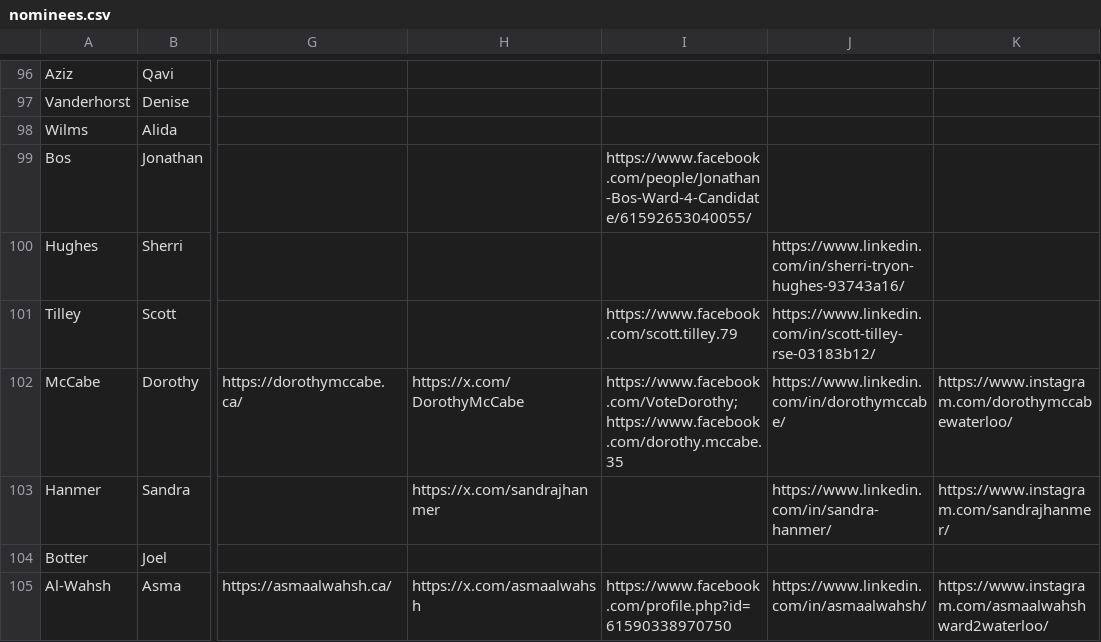
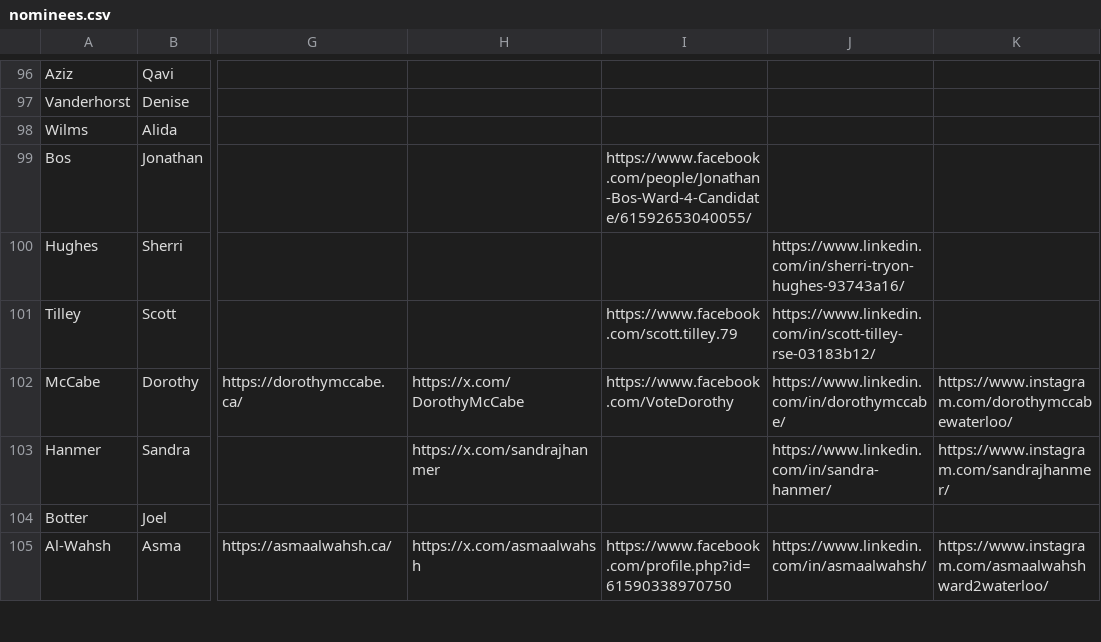
Before and after one commit to CivicTechWR/WRVotesPlaceholder, a CSV file: docs/_data/sync/nominees.csv, drawn as a sheet; only a part is shown, gaps mark what is left out; the diff covers the shown part only; the diff names each change by its address in the sheet, - before the commit and + after, or states it on an @@ line.

Commit message:
Auto-commit: updated nominees.csv from Google Docs

```diff
--- a/docs/_data/sync/nominees.csv
+++ b/docs/_data/sync/nominees.csv
-I102: https://www.facebook.com/VoteDorothy; https://www.facebook.com/dorothy.mccabe.35
+I102: https://www.facebook.com/VoteDorothy
```
Also changed, not shown: 6 edited cells elsewhere in this file.
